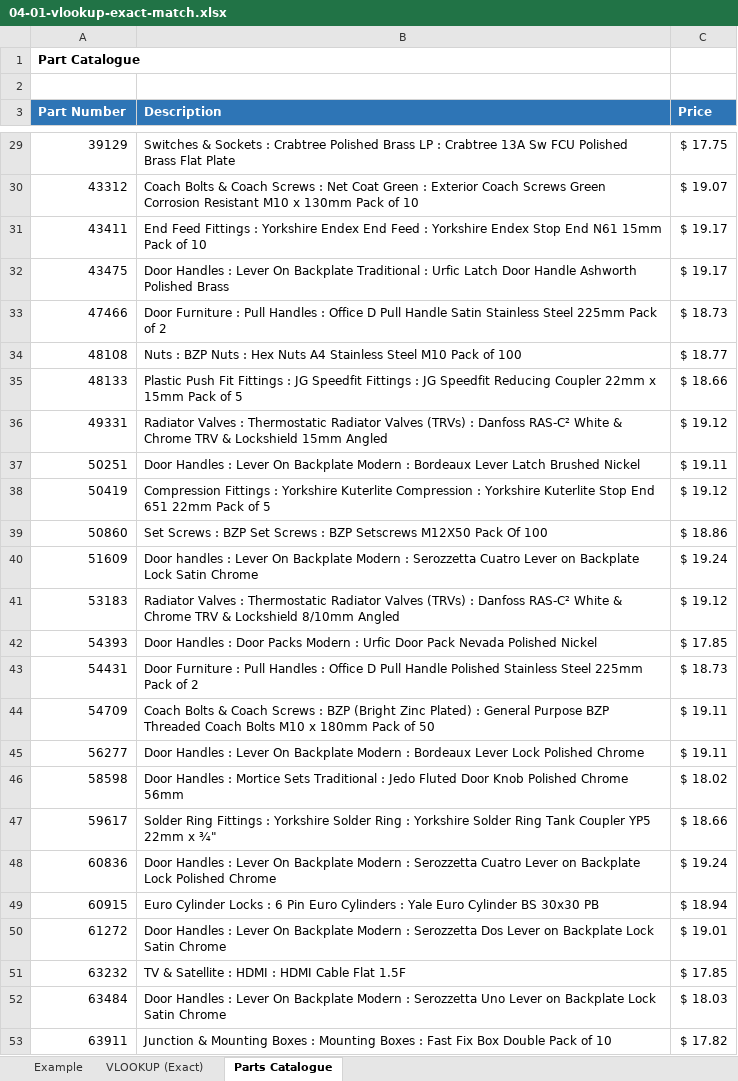
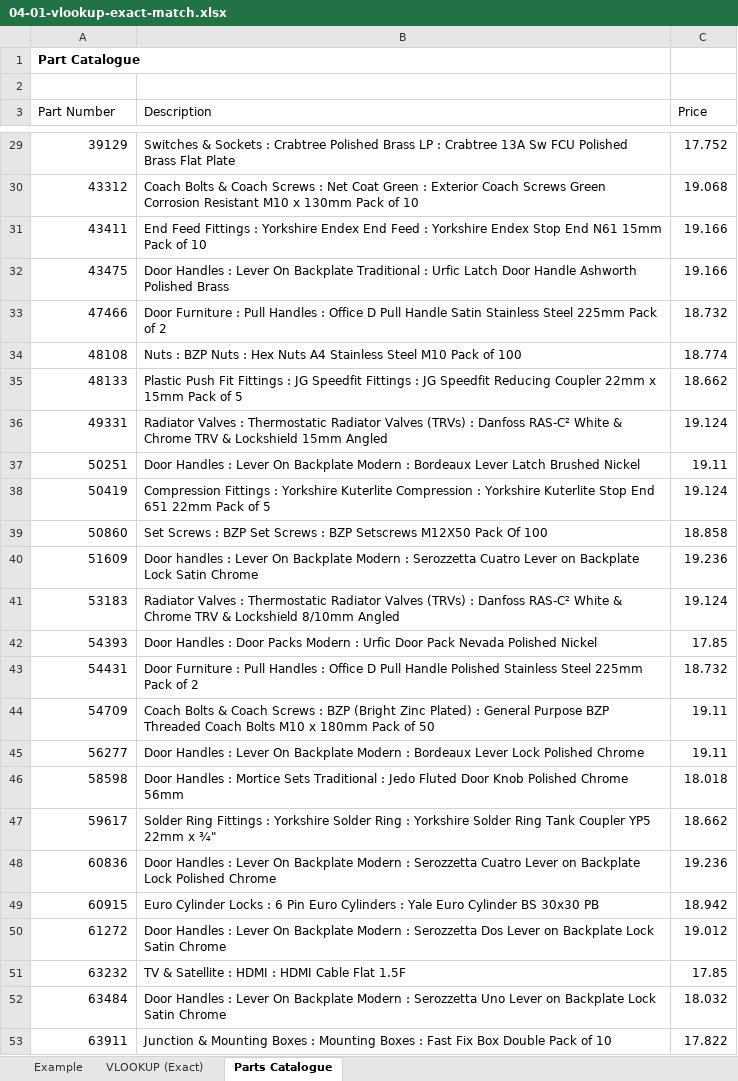
Before and after one commit to santarabantoosoo/Udacity-data-fundamentals, an Excel workbook: 4-sheets/demos/LOOKUP/04-01-vlookup-exact-match.xlsx, sheet Parts Catalogue, drawn as a sheet; only a part is shown, gaps mark what is left out; values as stored, in another font and other column widths than the file's, no borders; the diff covers the shown part only; the diff names each change by its address in the sheet, - before the commit and + after, or states it on an @@ line.

```diff
--- a/4-sheets/demos/LOOKUP/04-01-vlookup-exact-match.xlsx (sheet Parts Catalogue)
+++ b/4-sheets/demos/LOOKUP/04-01-vlookup-exact-match.xlsx (sheet Parts Catalogue)
@@ A3:C3 fill: #2E75B6 → none, bold: on → off, text colour: #FFFFFF → black @@
-C29 (Price): $ 17.75
+C29 (Price): 17.752
-C30 (Price): $ 19.07
+C30 (Price): 19.068
-C31:C32 (Price): $ 19.17
+C31:C32 (Price): 19.166
-C33 (Price): $ 18.73
+C33 (Price): 18.732
-C34 (Price): $ 18.77
+C34 (Price): 18.774
-C35 (Price): $ 18.66
+C35 (Price): 18.662
-C36 (Price): $ 19.12
+C36 (Price): 19.124
-C37 (Price): $ 19.11
+C37 (Price): 19.11
-C38 (Price): $ 19.12
+C38 (Price): 19.124
-C39 (Price): $ 18.86
+C39 (Price): 18.858
-C40 (Price): $ 19.24
+C40 (Price): 19.236
-C41 (Price): $ 19.12
+C41 (Price): 19.124
-C42 (Price): $ 17.85
+C42 (Price): 17.85
-C43 (Price): $ 18.73
+C43 (Price): 18.732
-C44:C45 (Price): $ 19.11
+C44:C45 (Price): 19.11
-C46 (Price): $ 18.02
+C46 (Price): 18.018
-C47 (Price): $ 18.66
+C47 (Price): 18.662
-C48 (Price): $ 19.24
+C48 (Price): 19.236
-C49 (Price): $ 18.94
+C49 (Price): 18.942
-C50 (Price): $ 19.01
+C50 (Price): 19.012
-C51 (Price): $ 17.85
+C51 (Price): 17.85
-C52 (Price): $ 18.03
+C52 (Price): 18.032
-C53 (Price): $ 17.82
+C53 (Price): 17.822
```
Also changed, not shown: 59 edited cells elsewhere in this sheet, 1 other file.
